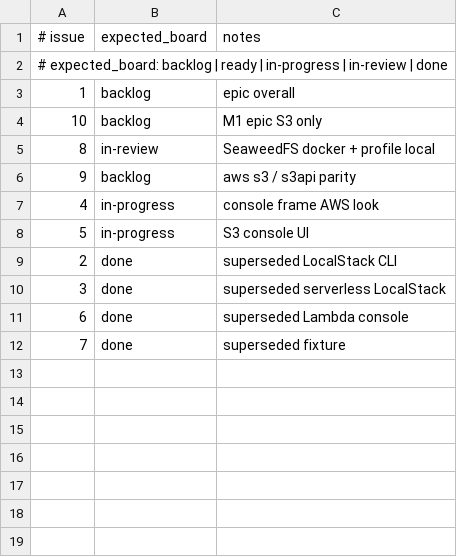
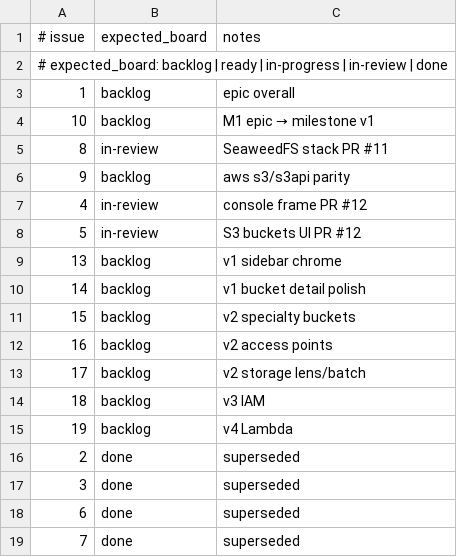
Before and after one commit to kgz/stackwrangler, a TSV file: bin/board-tracker.tsv, drawn as a sheet.

Commit message:
milestones v1–v5; scope S3 sidebar for v1

```diff
--- a/bin/board-tracker.tsv
+++ b/bin/board-tracker.tsv
@@ -3,10 +3,17 @@
 1	backlog	epic overall
-10	backlog	M1 epic S3 only
-8	in-review	SeaweedFS docker + profile local
-9	backlog	aws s3 / s3api parity
-4	in-progress	console frame AWS look
-5	in-progress	S3 console UI
-2	done	superseded LocalStack CLI
-3	done	superseded serverless LocalStack
-6	done	superseded Lambda console
-7	done	superseded fixture
+10	backlog	M1 epic → milestone v1
+8	in-review	SeaweedFS stack PR #11
+9	backlog	aws s3/s3api parity
+4	in-review	console frame PR #12
+5	in-review	S3 buckets UI PR #12
+13	backlog	v1 sidebar chrome
+14	backlog	v1 bucket detail polish
+15	backlog	v2 specialty buckets
+16	backlog	v2 access points
+17	backlog	v2 storage lens/batch
+18	backlog	v3 IAM
+19	backlog	v4 Lambda
+2	done	superseded
+3	done	superseded
+6	done	superseded
+7	done	superseded
```
Also changed, not shown: 2 other files.
